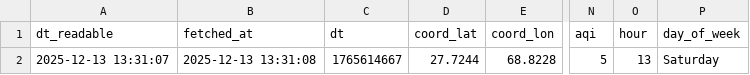
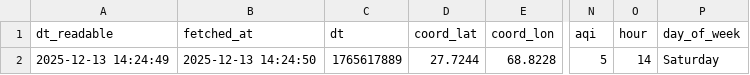
Before and after one commit to SoyamKapoor/10_Pearls_AQI_Predict_Bot, a CSV file: data/cleaned_data.csv, drawn as a sheet; only a part is shown, gaps mark what is left out; the diff names each change by its address in the sheet, - before the commit and + after, or states it on an @@ line.

```diff
--- a/data/cleaned_data.csv
+++ b/data/cleaned_data.csv
-A2 (dt_readable): 2025-12-13 13:31:07
+A2 (dt_readable): 2025-12-13 14:24:49
-B2 (fetched_at): 2025-12-13 13:31:08
+B2 (fetched_at): 2025-12-13 14:24:50
-C2 (dt): 1765614667
+C2 (dt): 1765617889
-O2 (hour): 13
+O2 (hour): 14
```
